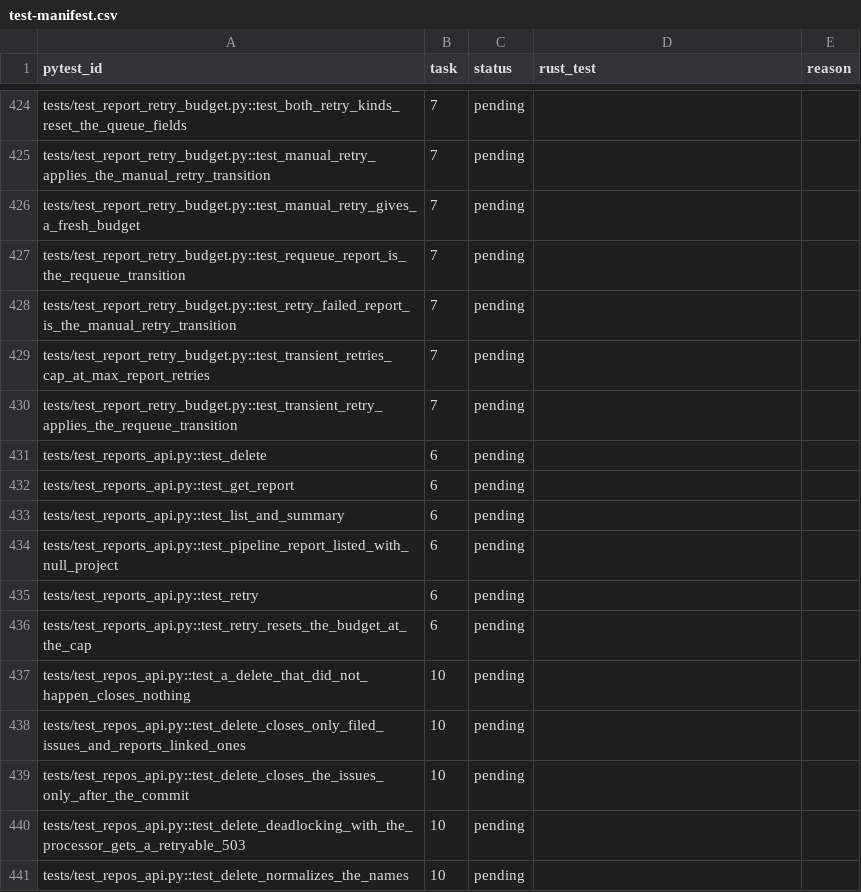
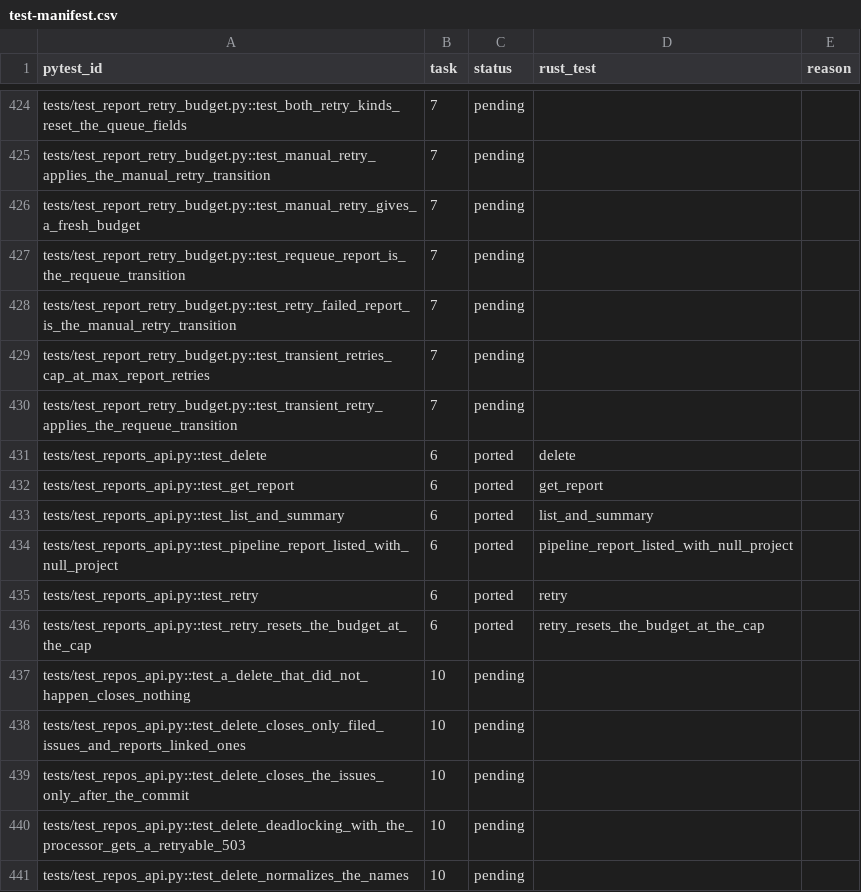
Before and after one commit to andrewthetechie/flakeradar, a CSV file: docs/plans/rust-rewrite/test-manifest.csv, drawn as a sheet; only a part is shown, gaps mark what is left out; the diff covers the shown part only.

```diff
--- a/docs/plans/rust-rewrite/test-manifest.csv
+++ b/docs/plans/rust-rewrite/test-manifest.csv
@@ -430,8 +430,8 @@ tests/test_report_retry_budget.py::test_transient_retries_cap_at_max_report_retr
 tests/test_report_retry_budget.py::test_transient_retry_applies_the_requeue_transition,7,pending,,
-tests/test_reports_api.py::test_delete,6,pending,,
-tests/test_reports_api.py::test_get_report,6,pending,,
-tests/test_reports_api.py::test_list_and_summary,6,pending,,
-tests/test_reports_api.py::test_pipeline_report_listed_with_null_project,6,pending,,
-tests/test_reports_api.py::test_retry,6,pending,,
-tests/test_reports_api.py::test_retry_resets_the_budget_at_the_cap,6,pending,,
+tests/test_reports_api.py::test_delete,6,ported,delete,
+tests/test_reports_api.py::test_get_report,6,ported,get_report,
+tests/test_reports_api.py::test_list_and_summary,6,ported,list_and_summary,
+tests/test_reports_api.py::test_pipeline_report_listed_with_null_project,6,ported,pipeline_report_listed_with_null_project,
+tests/test_reports_api.py::test_retry,6,ported,retry,
+tests/test_reports_api.py::test_retry_resets_the_budget_at_the_cap,6,ported,retry_resets_the_budget_at_the_cap,
 tests/test_repos_api.py::test_a_delete_that_did_not_happen_closes_nothing,10,pending,,
```
Also changed, not shown: 88 edited cells elsewhere in this file, 4 other files.
